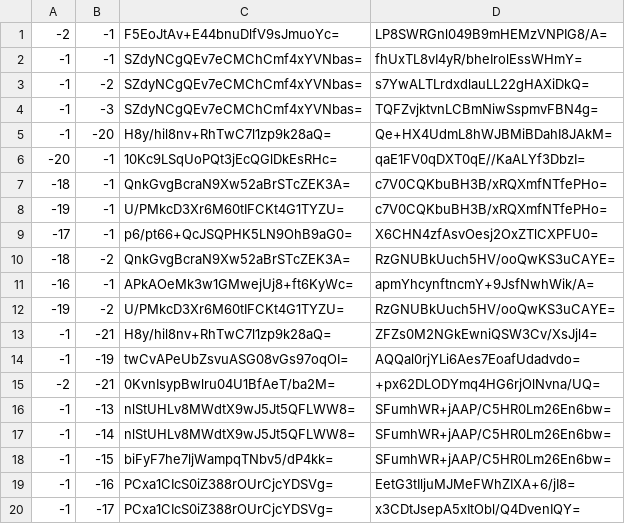
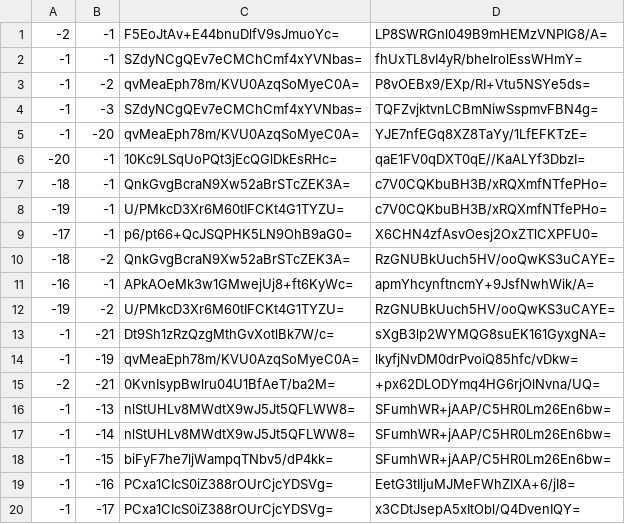
Before and after one commit to Brehtyn/brentyns.com-pipeline, a CSV file: public/unmined/tiles/zoom.-1/metadata/k.-1.-1.csv, drawn as a sheet; only a part is shown.

```diff
--- a/public/unmined/tiles/zoom.-1/metadata/k.-1.-1.csv
+++ b/public/unmined/tiles/zoom.-1/metadata/k.-1.-1.csv
@@ -2,5 +2,5 @@
 -1,-1,SZdyNCgQEv7eCMChCmf4xYVNbas=,fhUxTL8vI4yR/bheIrolEssWHmY=
--1,-2,SZdyNCgQEv7eCMChCmf4xYVNbas=,s7YwALTLrdxdlauLL22gHAXiDkQ=
+-1,-2,qvMeaEph78m/KVU0AzqSoMyeC0A=,P8vOEBx9/EXp/RI+Vtu5NSYe5ds=
 -1,-3,SZdyNCgQEv7eCMChCmf4xYVNbas=,TQFZvjktvnLCBmNiwSspmvFBN4g=
--1,-20,H8y/hil8nv+RhTwC7l1zp9k28aQ=,Qe+HX4UdmL8hWJBMiBDahI8JAkM=
+-1,-20,qvMeaEph78m/KVU0AzqSoMyeC0A=,YJE7nfEGq8XZ8TaYy/1LfEFKTzE=
 -20,-1,10Kc9LSqUoPQt3jEcQGlDkEsRHc=,qaE1FV0qDXT0qE//KaALYf3DbzI=
@@ -12,4 +12,4 @@
 -19,-2,U/PMkcD3Xr6M60tIFCKt4G1TYZU=,RzGNUBkUuch5HV/ooQwKS3uCAYE=
--1,-21,H8y/hil8nv+RhTwC7l1zp9k28aQ=,ZFZs0M2NGkEwniQSW3Cv/XsJjl4=
--1,-19,twCvAPeUbZsvuASG08vGs97oqOI=,AQQal0rjYLi6Aes7EoafUdadvdo=
+-1,-21,Dt9Sh1zRzQzgMthGvXotlBk7W/c=,sXgB3lp2WYMQG8suEK161GyxgNA=
+-1,-19,qvMeaEph78m/KVU0AzqSoMyeC0A=,lkyfjNvDM0drPvoiQ85hfc/vDkw=
 -2,-21,0KvnIsypBwlru04U1BfAeT/ba2M=,+px62DLODYmq4HG6rjOlNvna/UQ=
```
Also changed, not shown: public/unmined/tiles/zoom.-1/metadata/k.0.-1.csv, public/unmined/tiles/zoom.-2/metadata/k.-1.-1.csv, 41 other files.
